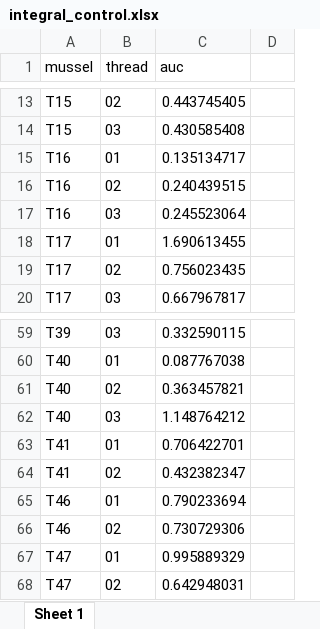
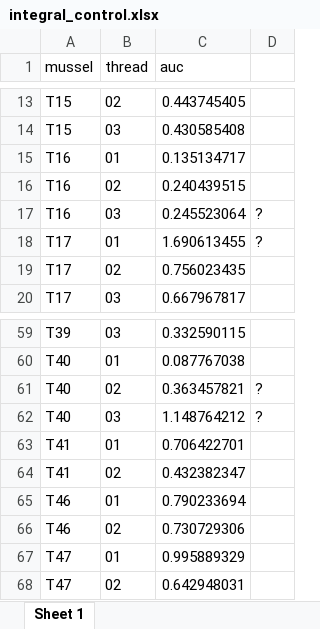
Before and after one commit to mattgeorgephd/PSMFC-mytilus-byssus-pilot, an Excel workbook: thread_strength/summarized_data/integral_control.xlsx, sheet Sheet 1, drawn as a sheet; only a part is shown, gaps mark what is left out; values as stored, in another font and other column widths than the file's, no borders; the diff covers the shown part only; the diff names each change by its address in the sheet, - before the commit and + after, or states it on an @@ line.

```diff
--- a/thread_strength/summarized_data/integral_control.xlsx (sheet Sheet 1)
+++ b/thread_strength/summarized_data/integral_control.xlsx (sheet Sheet 1)
-D17:D18: (empty)
+D17:D18: ?
-D61:D62: (empty)
+D61:D62: ?
```
Also changed, not shown: 9 edited cells elsewhere in this sheet.
